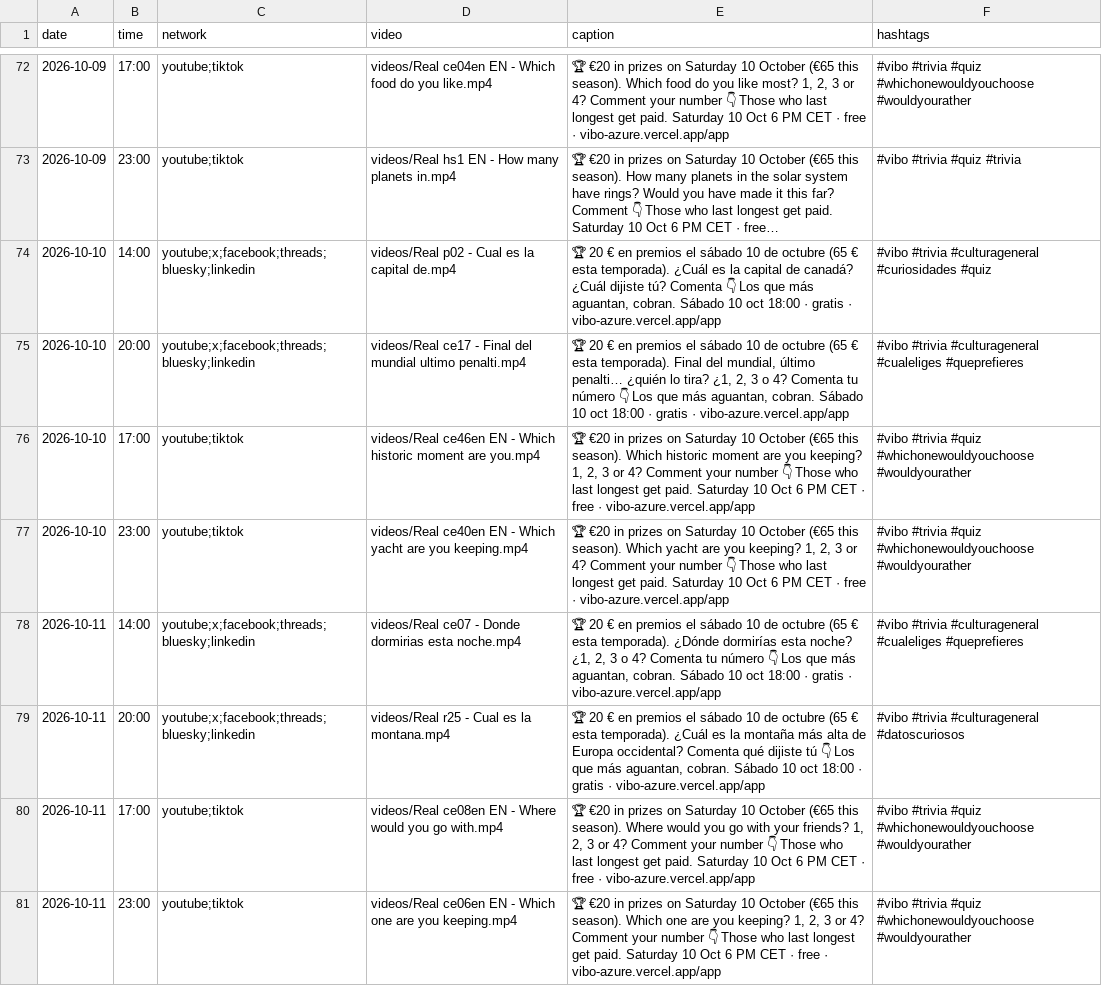
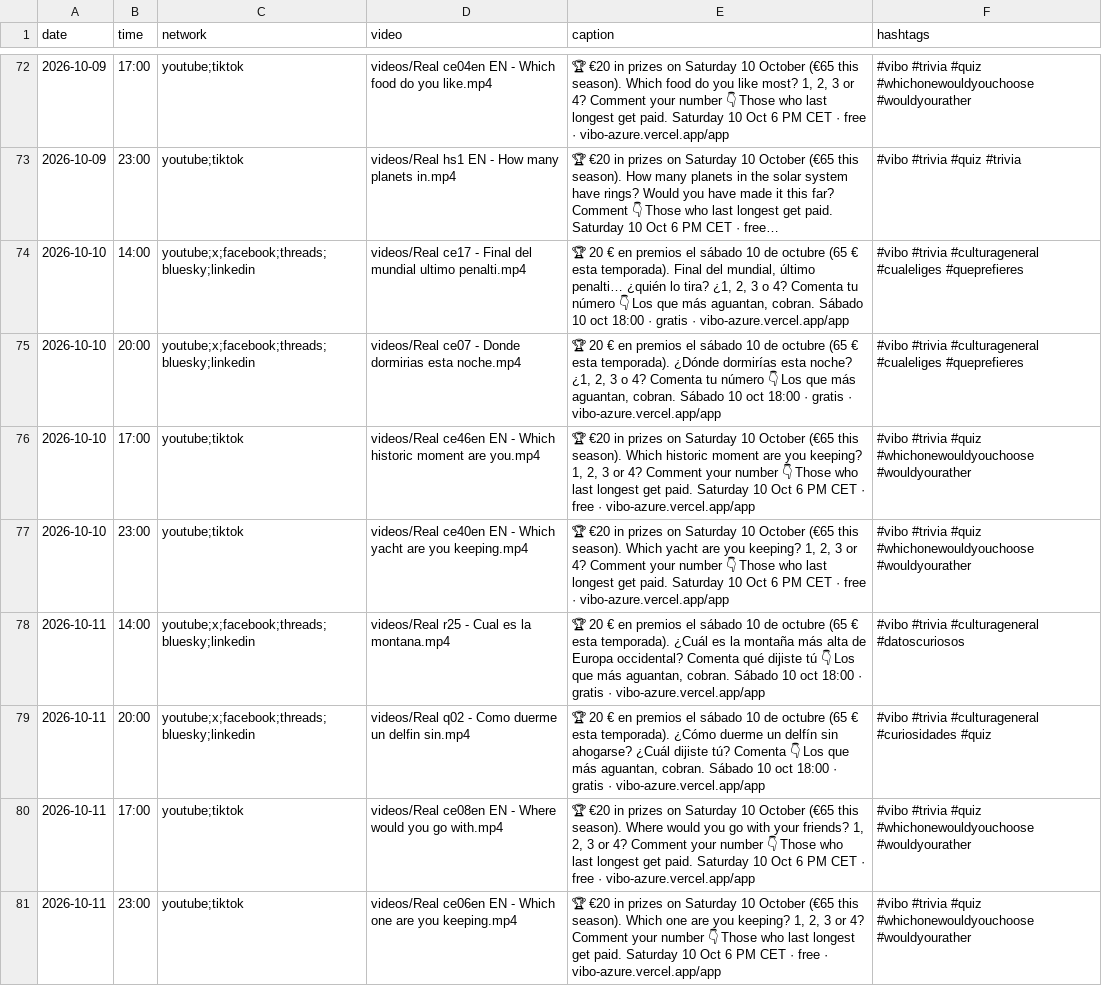
Before and after one commit to pepelu608-commits/vibo-redes, a CSV file: scripts/social/schedule.csv, drawn as a sheet; only a part is shown, gaps mark what is left out; long unchanged cells end in …; the diff covers the shown part only; the diff names each change by its address in the sheet, - before the commit and + after, or states it on an @@ line.

```diff
--- a/scripts/social/schedule.csv
+++ b/scripts/social/schedule.csv
-D74 (video): videos/Real p02 - Cual es la capital de.mp4
+D74 (video): videos/Real ce17 - Final del mundial ultimo penalti.mp4
-E74 (caption): …esta temporada). ¿Cuál es la capital de canadá? ¿Cuál dijiste tú? Comenta 👇 Los…
+E74 (caption): …esta temporada). Final del mundial, último penalti… ¿quién lo tira? ¿1, 2, 3 o 4? Comenta tu número 👇 Los…
-F74 (hashtags): …#trivia #culturageneral #curiosidades #quiz
+F74 (hashtags): …#trivia #culturageneral #cualeliges #queprefieres
-D75 (video): videos/Real ce17 - Final del mundial ultimo penalti.mp4
+D75 (video): videos/Real ce07 - Donde dormirias esta noche.mp4
-E75 (caption): …esta temporada). Final del mundial, último penalti… ¿quién lo tira? ¿1, 2,…
+E75 (caption): …esta temporada). ¿Dónde dormirías esta noche? ¿1, 2,…
-D78 (video): videos/Real ce07 - Donde dormirias esta noche.mp4
+D78 (video): videos/Real r25 - Cual es la montana.mp4
-E78 (caption): …esta temporada). ¿Dónde dormirías esta noche? ¿1, 2, 3 o 4? Comenta tu número 👇 Los…
+E78 (caption): …esta temporada). ¿Cuál es la montaña más alta de Europa occidental? Comenta qué dijiste tú 👇 Los…
-F78 (hashtags): …#trivia #culturageneral #cualeliges #queprefieres
+F78 (hashtags): …#trivia #culturageneral #datoscuriosos
-D79 (video): videos/Real r25 - Cual es la montana.mp4
+D79 (video): videos/Real q02 - Como duerme un delfin sin.mp4
-E79 (caption): …esta temporada). ¿Cuál es la montaña más alta de Europa occidental? Comenta qué dijiste tú 👇 Los…
+E79 (caption): …esta temporada). ¿Cómo duerme un delfín sin ahogarse? ¿Cuál dijiste tú? Comenta 👇 Los…
-F79 (hashtags): …#trivia #culturageneral #datoscuriosos
+F79 (hashtags): …#trivia #culturageneral #curiosidades #quiz
```
Also changed, not shown: 126 edited cells elsewhere in this file, 1 other file.
